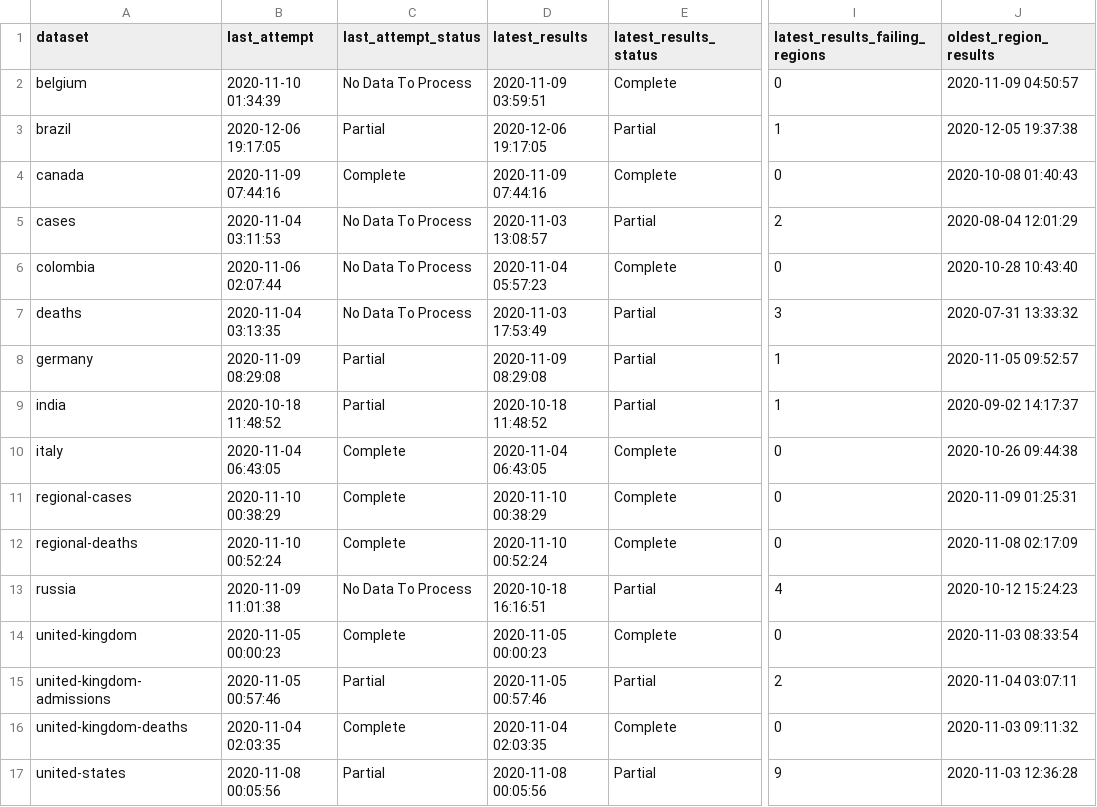
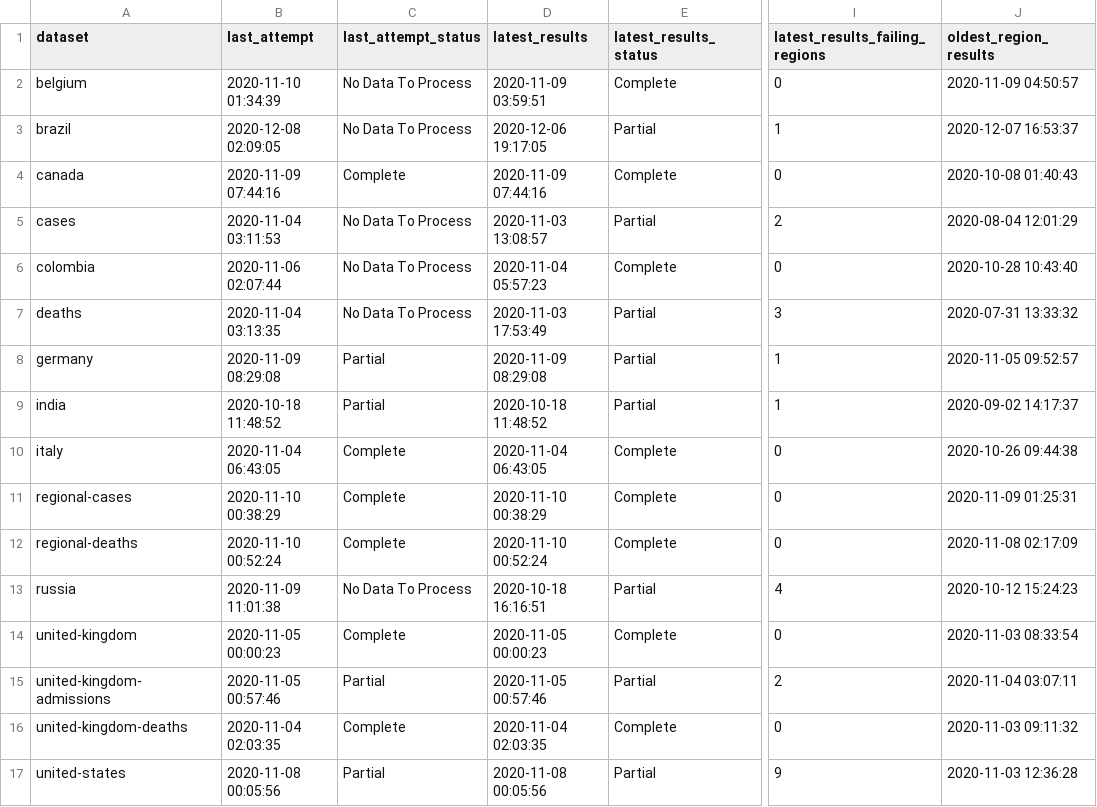
Before and after one commit to marcuswac/covid-br-epiforecasts, a CSV file: covid-rt-estimates/status.csv, drawn as a sheet; only a part is shown, gaps mark what is left out; the diff names each change by its address in the sheet, - before the commit and + after, or states it on an @@ line.

```diff
--- a/covid-rt-estimates/status.csv
+++ b/covid-rt-estimates/status.csv
-B3 (last_attempt): 2020-12-06 19:17:05
+B3 (last_attempt): 2020-12-08 02:09:05
-C3 (last_attempt_status): Partial
+C3 (last_attempt_status): No Data To Process
-J3 (oldest_region_results): 2020-12-05 19:37:38
+J3 (oldest_region_results): 2020-12-07 16:53:37
```
Also changed, not shown: 3 other files.
